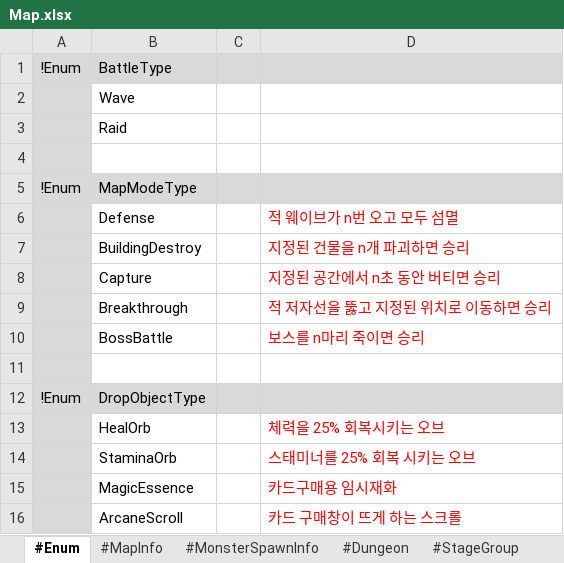
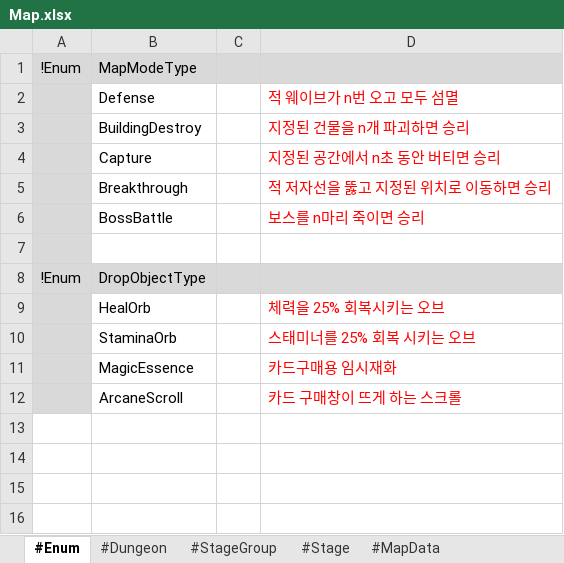
Before and after one commit to electro8836/ProjectOne, an Excel workbook: Shared/XLS/Map.xlsx, sheet #Enum, drawn as a sheet; values as stored, in another font and other column widths than the file's, no borders; the diff names each change by its address in the sheet, - before the commit and + after, or states it on an @@ line.

```diff
--- a/Shared/XLS/Map.xlsx (sheet #Enum)
+++ b/Shared/XLS/Map.xlsx (sheet #Enum)
-sheet tab: #MapInfo
-sheet tab: #MonsterSpawnInfo
-row 1: !Enum | BattleType
-row 2:  | Wave
-row 3:  | Raid
-row 4: (empty)
```
Also changed, not shown: sheet #DropObject, Shared/XLS/Currency.xlsx, Shared/XLS/Monster.xlsx, 50 other files.
